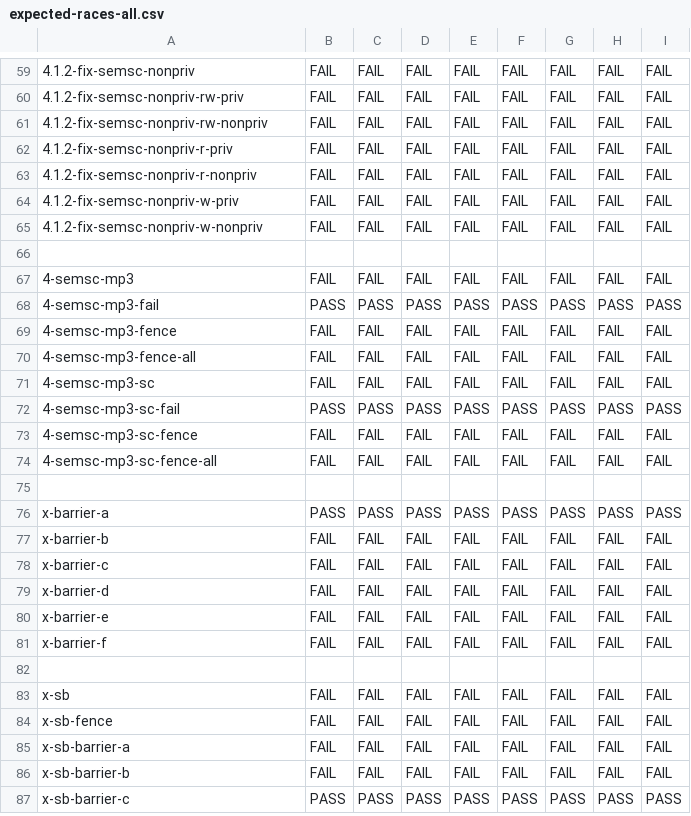
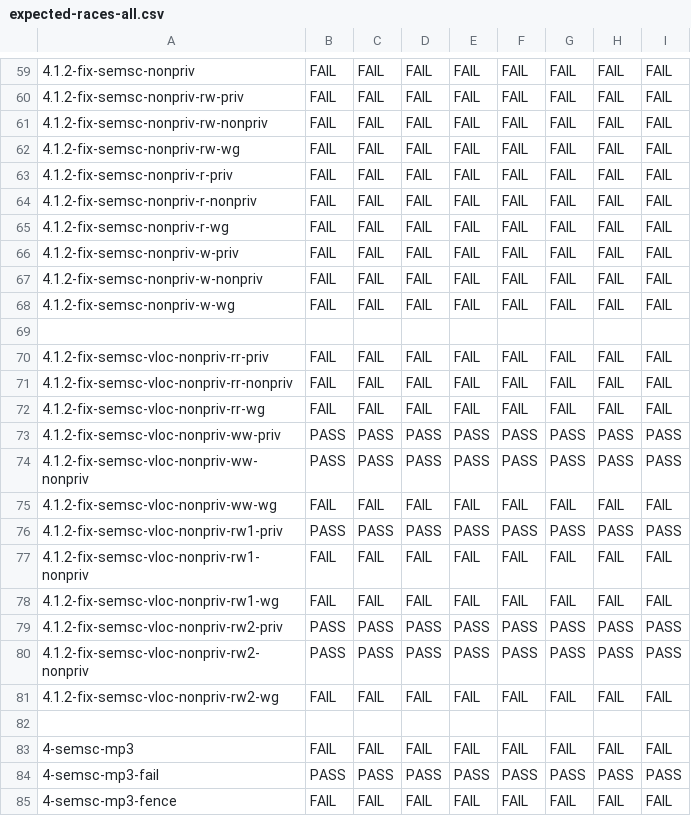
Before and after one commit to hernanponcedeleon/Dat3M, a CSV file: litmus/VULKAN/pvmm/expected-races-all.csv, drawn as a sheet; only a part is shown, gaps mark what is left out; the shorter side is filled out with more unchanged rows; the diff names each change by its address in the sheet, - before the commit and + after, or states it on an @@ line.

```diff
--- a/litmus/VULKAN/pvmm/expected-races-all.csv
+++ b/litmus/VULKAN/pvmm/expected-races-all.csv
+row 62: 4.1.2-fix-semsc-nonpriv-rw-wg | FAIL | FAIL | FAIL | FAIL | FAIL | FAIL | FAIL | FAIL
+row 65: 4.1.2-fix-semsc-nonpriv-r-wg | FAIL | FAIL | FAIL | FAIL | FAIL | FAIL | FAIL | FAIL
+row 68: 4.1.2-fix-semsc-nonpriv-w-wg | FAIL | FAIL | FAIL | FAIL | FAIL | FAIL | FAIL | FAIL
+row 69: (empty)
+row 70: 4.1.2-fix-semsc-vloc-nonpriv-rr-priv | FAIL | FAIL | FAIL | FAIL | FAIL | FAIL | FAIL | FAIL
+row 71: 4.1.2-fix-semsc-vloc-nonpriv-rr-nonpriv | FAIL | FAIL | FAIL | FAIL | FAIL | FAIL | FAIL | FAIL
+row 72: 4.1.2-fix-semsc-vloc-nonpriv-rr-wg | FAIL | FAIL | FAIL | FAIL | FAIL | FAIL | FAIL | FAIL
+row 73: 4.1.2-fix-semsc-vloc-nonpriv-ww-priv | PASS | PASS | PASS | PASS | PASS | PASS | PASS | PASS
+row 74: 4.1.2-fix-semsc-vloc-nonpriv-ww-nonpriv | PASS | PASS | PASS | PASS | PASS | PASS | PASS | PASS
+row 75: 4.1.2-fix-semsc-vloc-nonpriv-ww-wg | FAIL | FAIL | FAIL | FAIL | FAIL | FAIL | FAIL | FAIL
+row 76: 4.1.2-fix-semsc-vloc-nonpriv-rw1-priv | PASS | PASS | PASS | PASS | PASS | PASS | PASS | PASS
+row 77: 4.1.2-fix-semsc-vloc-nonpriv-rw1-nonpriv | FAIL | FAIL | FAIL | FAIL | FAIL | FAIL | FAIL | FAIL
+row 78: 4.1.2-fix-semsc-vloc-nonpriv-rw1-wg | FAIL | FAIL | FAIL | FAIL | FAIL | FAIL | FAIL | FAIL
+row 79: 4.1.2-fix-semsc-vloc-nonpriv-rw2-priv | PASS | PASS | PASS | PASS | PASS | PASS | PASS | PASS
+row 80: 4.1.2-fix-semsc-vloc-nonpriv-rw2-nonpriv | PASS | PASS | PASS | PASS | PASS | PASS | PASS | PASS
+row 81: 4.1.2-fix-semsc-vloc-nonpriv-rw2-wg | FAIL | FAIL | FAIL | FAIL | FAIL | FAIL | FAIL | FAIL
```
Also changed, not shown: litmus/VULKAN/pvmm/expected-all.csv, 15 other files.
